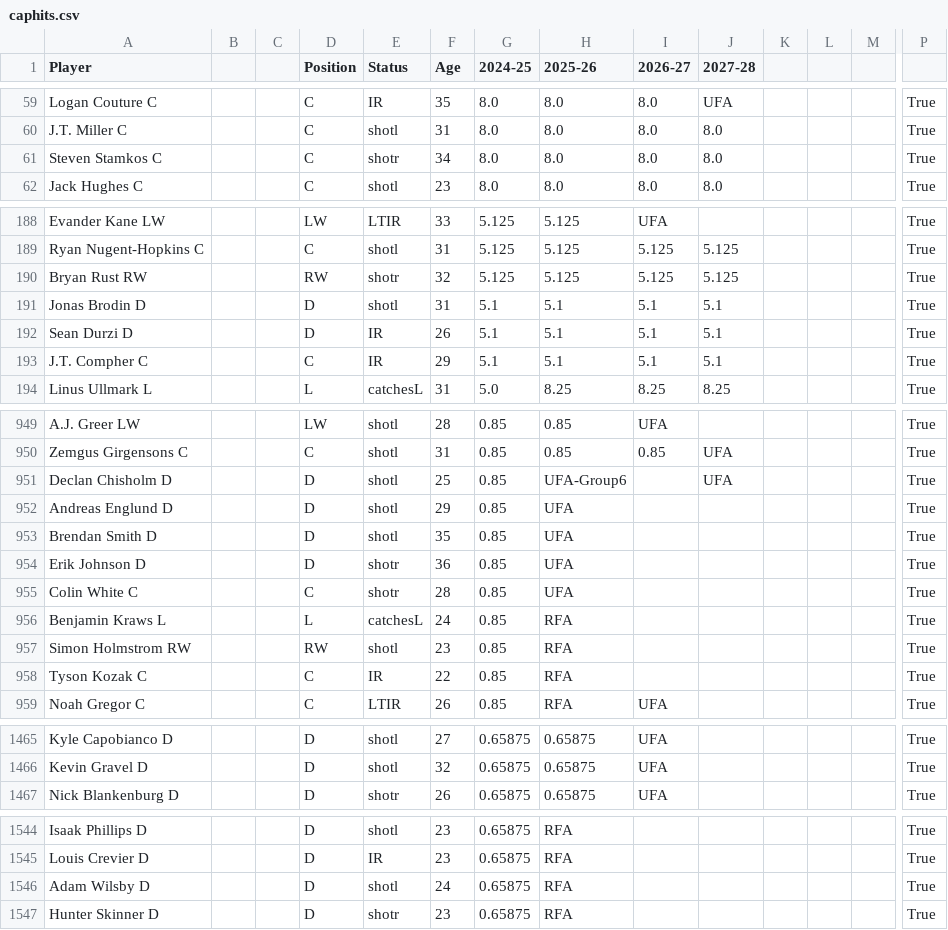
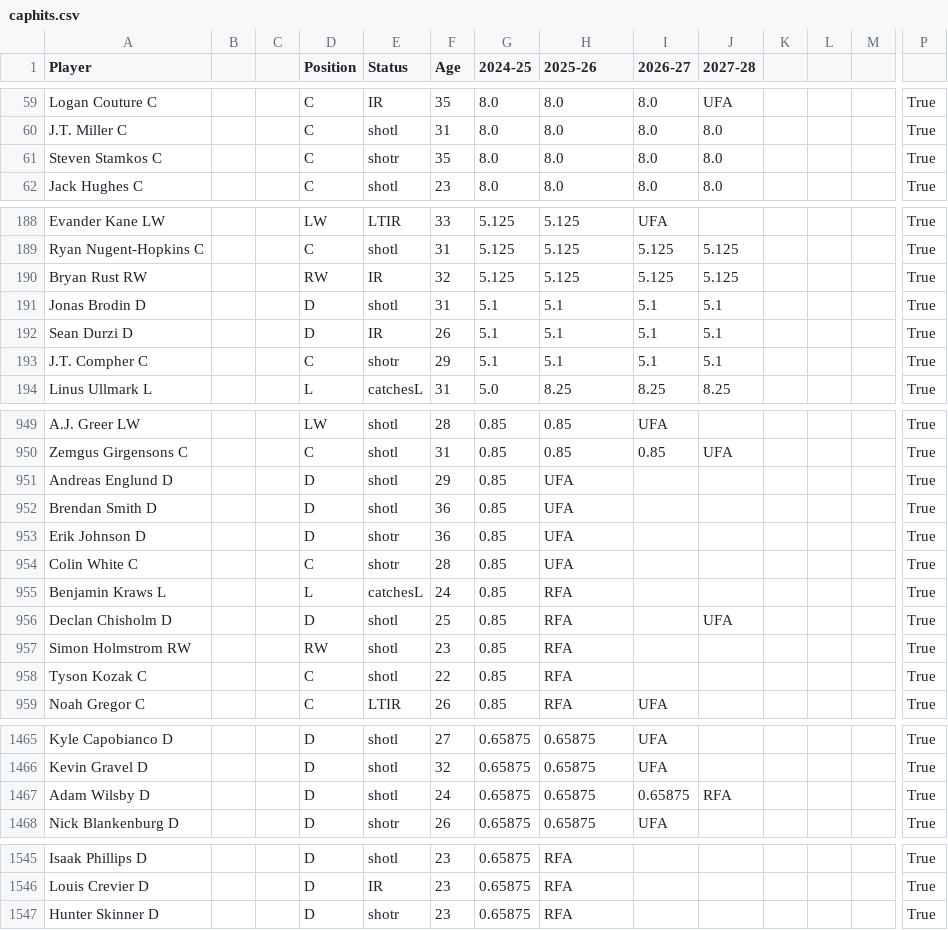
Before and after one commit to kww271/qBneK36JpdQetizHcQM7DMrCSz, a CSV file: caphits.csv, drawn as a sheet; only a part is shown, gaps mark what is left out; removed rows and columns are numbered as before the commit, all else as after; rows hold the shown columns only; the diff covers the shown part only; the diff names each change by its address in the sheet, - before the commit and + after, or states it on an @@ line.

Commit message:
Updated February 09, 2025 at 20:41

```diff
--- a/caphits.csv
+++ b/caphits.csv
-F61 (Age): 34
+F61 (Age): 35
-E190 (Status): shotr
+E190 (Status): IR
-E193 (Status): IR
+E193 (Status): shotr
-row 951: Declan Chisholm D |  |  | D | shotl | 25 | 0.85 | UFA-Group6 |  | UFA |  |  |  | True
-F952 (Age): 35
+F952 (Age): 36
+row 956: Declan Chisholm D |  |  | D | shotl | 25 | 0.85 | RFA |  | UFA |  |  |  | True
-E958 (Status): IR
+E958 (Status): shotl
+row 1467: Adam Wilsby D |  |  | D | shotl | 24 | 0.65875 | 0.65875 | 0.65875 | RFA |  |  |  | True
-row 1546: Adam Wilsby D |  |  | D | shotl | 24 | 0.65875 | RFA |  |  |  |  |  | True
```
Also changed, not shown: 19 edited cells elsewhere in this file.
